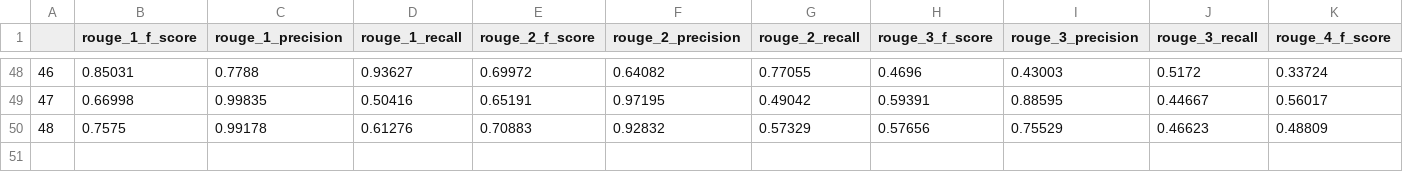
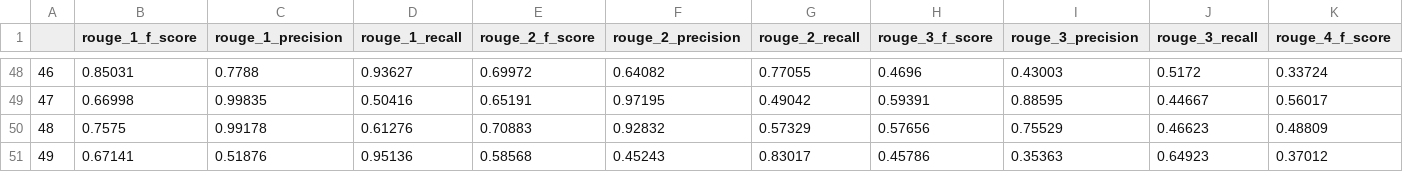
Before and after one commit to anaschwendler/tcc, a CSV file: lexrank_results.csv, drawn as a sheet; only a part is shown, gaps mark what is left out; rows hold the shown columns only; the diff names each change by its address in the sheet, - before the commit and + after, or states it on an @@ line.

```diff
--- a/lexrank_results.csv
+++ b/lexrank_results.csv
+row 51: 49 | 0.67141 | 0.51876 | 0.95136 | 0.58568 | 0.45243 | 0.83017 | 0.45786 | 0.35363 | 0.64923 | 0.37012
```
Also changed, not shown: CSTSumm_results.csv, 4 other files.
